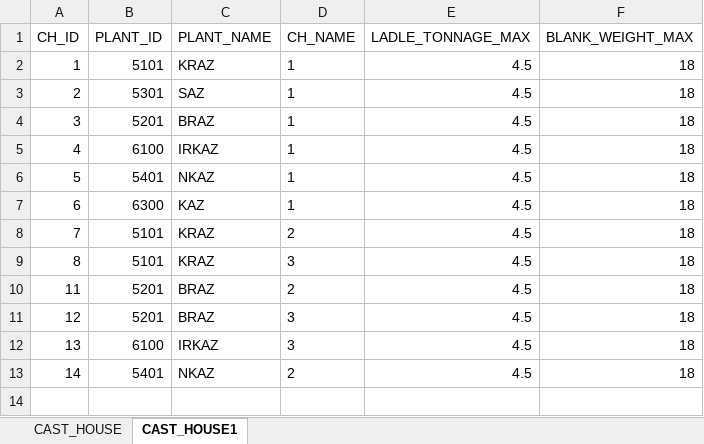
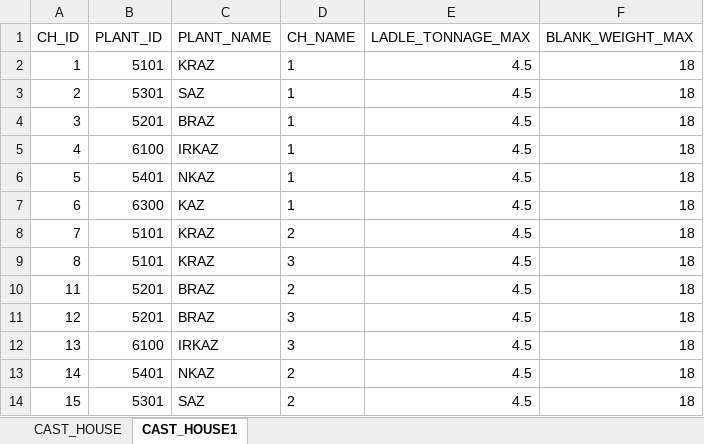
Before and after one commit to elstano/mishka, an Excel workbook: data/CAST_HOUSE.xlsx, sheet CAST_HOUSE1, drawn as a sheet; values as stored, in another font and other column widths than the file's, no borders; the diff names each change by its address in the sheet, - before the commit and + after, or states it on an @@ line.

Commit message:
update testing data

```diff
--- a/data/CAST_HOUSE.xlsx (sheet CAST_HOUSE1)
+++ b/data/CAST_HOUSE.xlsx (sheet CAST_HOUSE1)
+row 14: 15 | 5301 | SAZ | 2 | 4.5 | 18
```
Also changed, not shown: data/CASTING_SPEED.xlsx, data/CAST_MACH_CLEAN.xlsx, 33 other files.
